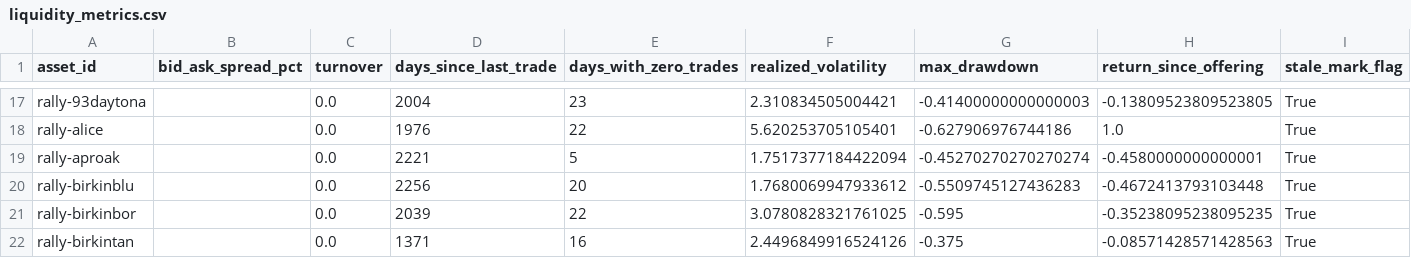
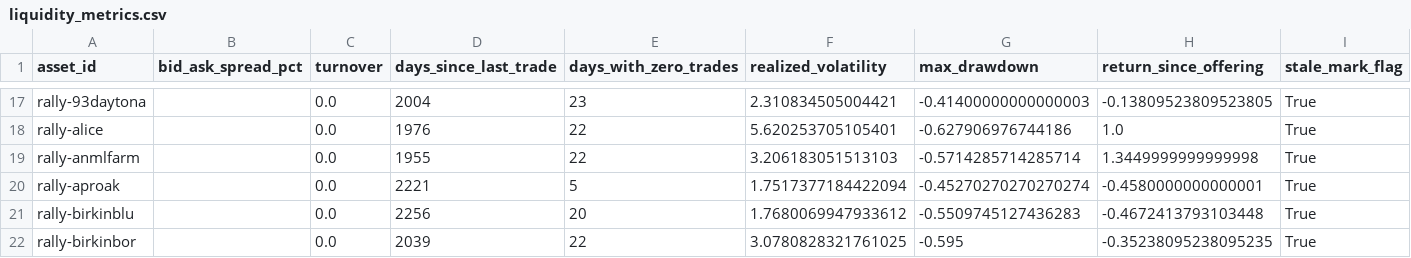
Before and after one commit to Marshdoggo/rally-terminal, a CSV file: data/processed/liquidity_metrics.csv, drawn as a sheet; only a part is shown, gaps mark what is left out; the shorter side is filled out with more unchanged rows.

```diff
--- a/data/processed/liquidity_metrics.csv
+++ b/data/processed/liquidity_metrics.csv
@@ -18,2 +18,3 @@ rally-93daytona,,0.0,2004,23,2.310834505004421,-0.41400000000000003,-0.138095238
 rally-alice,,0.0,1976,22,5.620253705105401,-0.627906976744186,1.0,True
+rally-anmlfarm,,0.0,1955,22,3.206183051513103,-0.5714285714285714,1.3449999999999998,True
 rally-aproak,,0.0,2221,5,1.7517377184422094,-0.45270270270270274,-0.4580000000000001,True
```
Also changed, not shown: data/processed/exchange_data_quality_report.csv, data/processed/exchange_reconciliation_report.csv, 14 other files.
